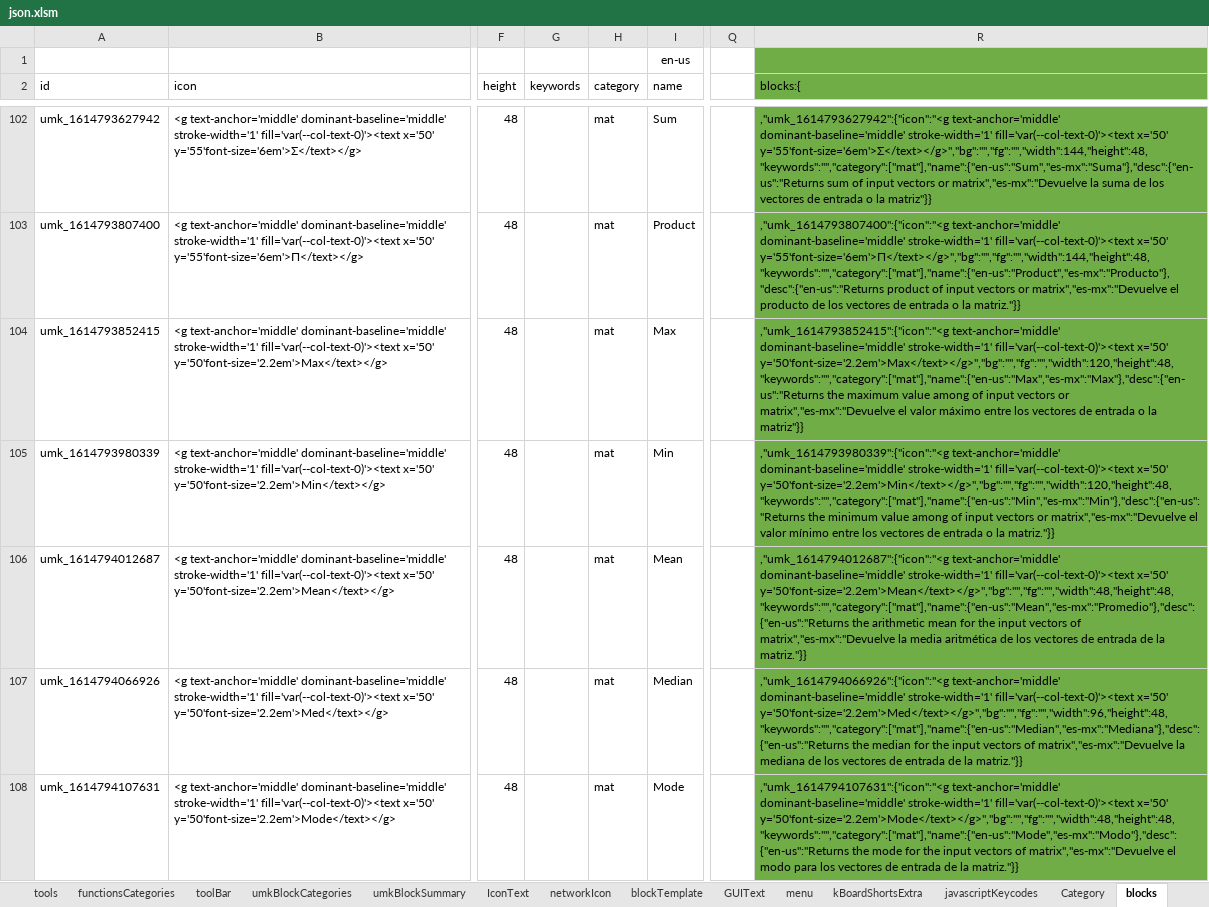
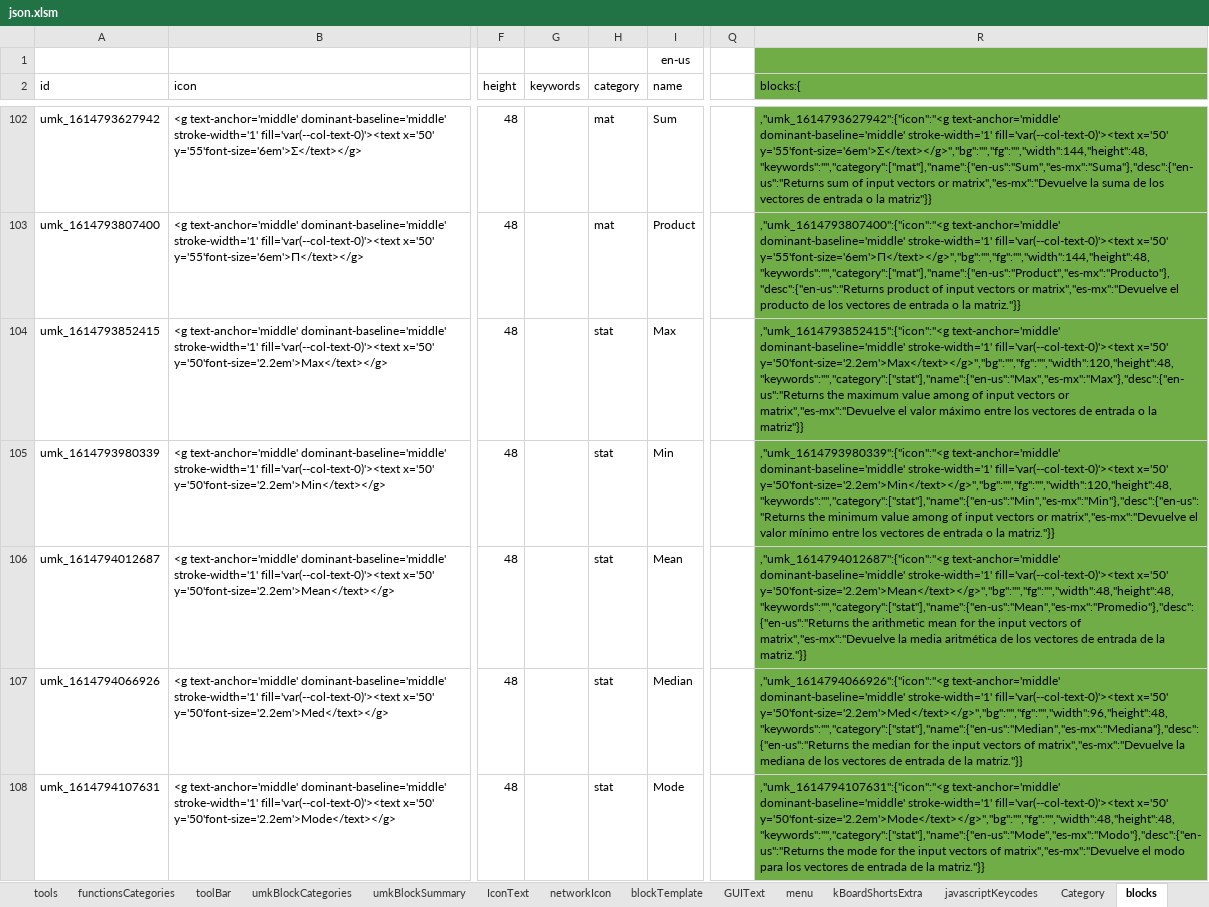
Before and after one commit to skgadi/umk, an Excel workbook: Generators/json.xlsm, sheet blocks, drawn as a sheet; only a part is shown, gaps mark what is left out; values as stored, in another font and other column widths than the file's, no borders; charts and pictures and conditional formats not drawn; the diff covers the shown part only; the diff names each change by its address in the sheet, - before the commit and + after, or states it on an @@ line.

```diff
--- a/Generators/json.xlsm (sheet blocks)
+++ b/Generators/json.xlsm (sheet blocks)
-H104:H108 (category): mat
+H104:H108 (category): stat
-R104 (blocks:{): …fill='var(--col-text-0)'><text x='50' y='50'font-size='2.2em'>Max</text></g>","bg":"","fg":"","width":120,"height":48,"keywords":"","category":["mat"],"name":{"en-us":"Max","es-mx":"Max"},"desc":{"en-us":"Returns the maximum…
+R104 (blocks:{): …fill='var(--col-text-0)'><text x='50' y='50'font-size='2.2em'>Max</text></g>","bg":"","fg":"","width":120,"height":48,"keywords":"","category":["stat"],"name":{"en-us":"Max","es-mx":"Max"},"desc":{"en-us":"Returns the maximum…
-R105 (blocks:{): …fill='var(--col-text-0)'><text x='50' y='50'font-size='2.2em'>Min</text></g>","bg":"","fg":"","width":120,"height":48,"keywords":"","category":["mat"],"name":{"en-us":"Min","es-mx":"Min"},"desc":{"en-us":"Returns the minimum…
+R105 (blocks:{): …fill='var(--col-text-0)'><text x='50' y='50'font-size='2.2em'>Min</text></g>","bg":"","fg":"","width":120,"height":48,"keywords":"","category":["stat"],"name":{"en-us":"Min","es-mx":"Min"},"desc":{"en-us":"Returns the minimum…
-R106 (blocks:{): …fill='var(--col-text-0)'><text x='50' y='50'font-size='2.2em'>Mean</text></g>","bg":"","fg":"","width":48,"height":48,"keywords":"","category":["mat"],"name":{"en-us":"Mean","es-mx":"Promedio"},"desc":{"en-us":"Returns the arithmetic…
+R106 (blocks:{): …fill='var(--col-text-0)'><text x='50' y='50'font-size='2.2em'>Mean</text></g>","bg":"","fg":"","width":48,"height":48,"keywords":"","category":["stat"],"name":{"en-us":"Mean","es-mx":"Promedio"},"desc":{"en-us":"Returns the arithmetic…
-R107 (blocks:{): …fill='var(--col-text-0)'><text x='50' y='50'font-size='2.2em'>Med</text></g>","bg":"","fg":"","width":96,"height":48,"keywords":"","category":["mat"],"name":{"en-us":"Median","es-mx":"Mediana"},"desc":{"en-us":"Returns the median…
+R107 (blocks:{): …fill='var(--col-text-0)'><text x='50' y='50'font-size='2.2em'>Med</text></g>","bg":"","fg":"","width":96,"height":48,"keywords":"","category":["stat"],"name":{"en-us":"Median","es-mx":"Mediana"},"desc":{"en-us":"Returns the median…
-R108 (blocks:{): …fill='var(--col-text-0)'><text x='50' y='50'font-size='2.2em'>Mode</text></g>","bg":"","fg":"","width":48,"height":48,"keywords":"","category":["mat"],"name":{"en-us":"Mode","es-mx":"Modo"},"desc":{"en-us":"Returns the mode…
+R108 (blocks:{): …fill='var(--col-text-0)'><text x='50' y='50'font-size='2.2em'>Mode</text></g>","bg":"","fg":"","width":48,"height":48,"keywords":"","category":["stat"],"name":{"en-us":"Mode","es-mx":"Modo"},"desc":{"en-us":"Returns the mode…
```
Also changed, not shown: 10 edited cells elsewhere in this sheet, sheet Category, charts or pictures, 2 other files.
